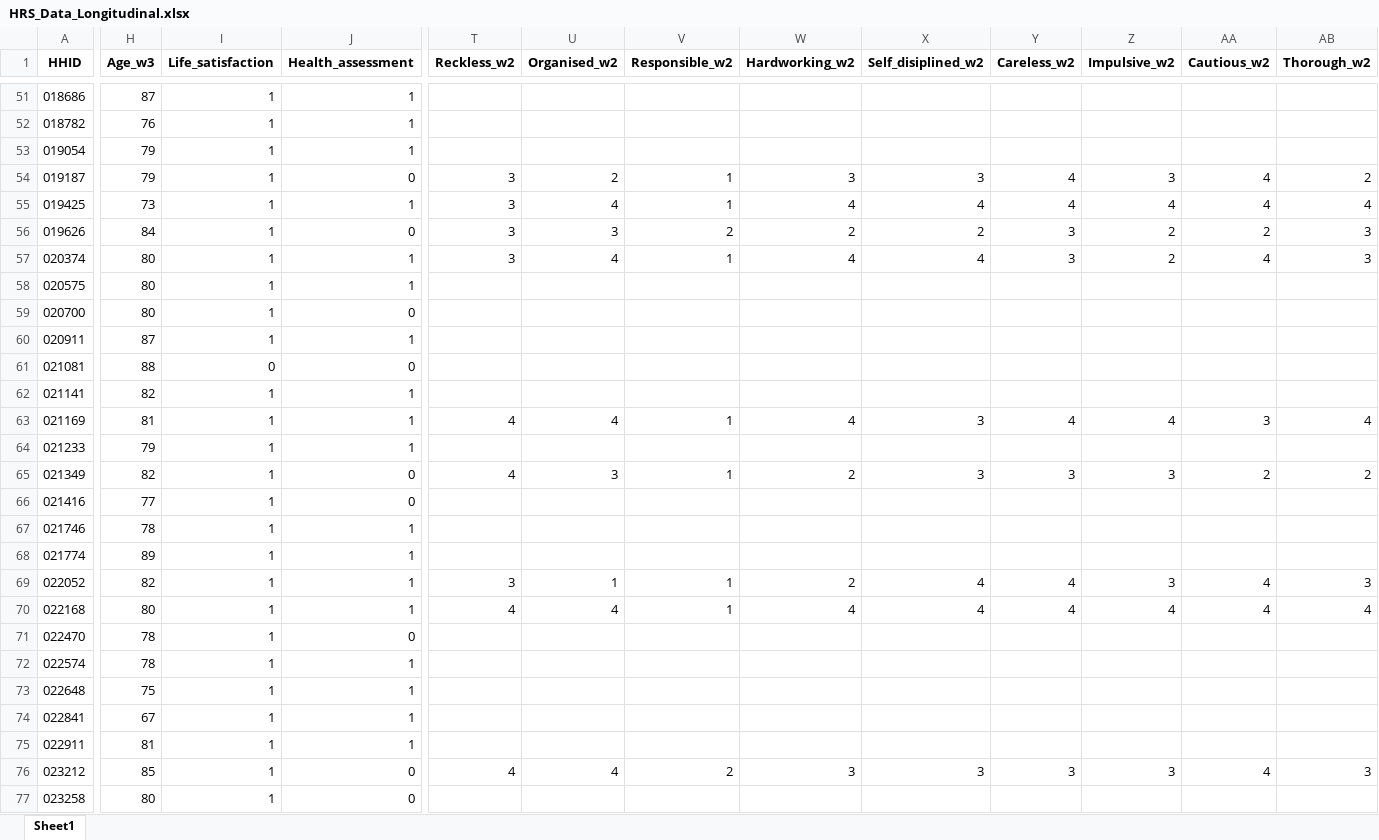
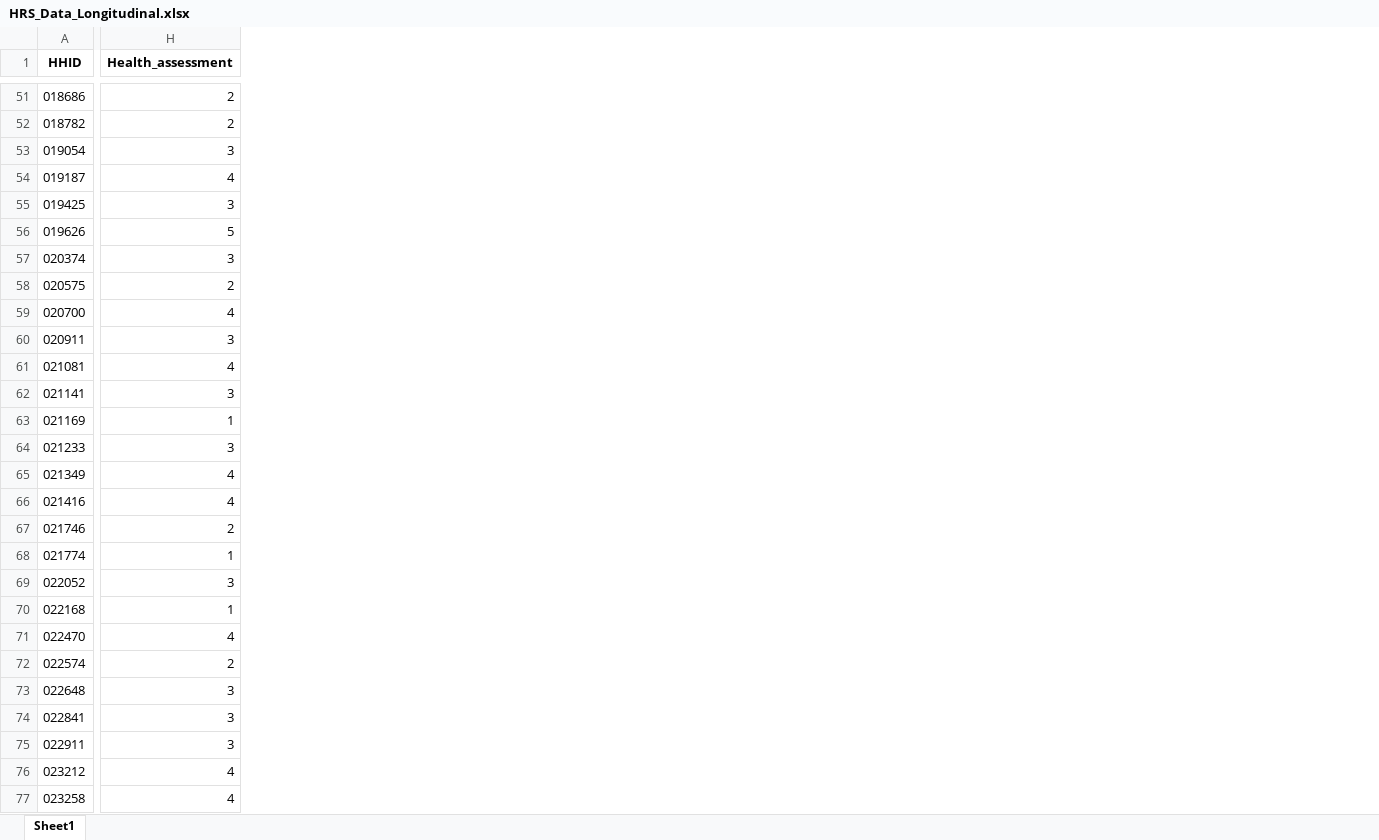
Before and after one commit to C-Monaghan/Procrastination_SEM, an Excel workbook: 01__Data/03__Experimenting/HRS_Data_Longitudinal.xlsx, sheet Sheet1, drawn as a sheet; only a part is shown, gaps mark what is left out; values as stored, in another font and other column widths than the file's, no borders; removed rows and columns are numbered as before the commit, all else as after; the diff covers the shown part only; the diff names each change by its address in the sheet, - before the commit and + after, or states it on an @@ line.

```diff
--- a/01__Data/03__Experimenting/HRS_Data_Longitudinal.xlsx (sheet Sheet1)
+++ b/01__Data/03__Experimenting/HRS_Data_Longitudinal.xlsx (sheet Sheet1)
-column H (Age_w3), rows 51-77: 87 | 76 | 79 | 79 | 73 | 84 | 80 | 80 | 80 | 87 | 88 | 82 | 81 | 79 | 82 | 77 | 78 | 89 | 82 | 80 | 78 | 78 | 75 | 67 | 81 | 85 | 80
-column I (Life_satisfaction), rows 51-77: 1 | 1 | 1 | 1 | 1 | 1 | 1 | 1 | 1 | 1 | 0 | 1 | 1 | 1 | 1 | 1 | 1 | 1 | 1 | 1 | 1 | 1 | 1 | 1 | 1 | 1 | 1
-column T (Reckless_w2), rows 54-76: 3 | 3 | 3 | 3 |  |  |  |  |  | 4 |  | 4 |  |  |  | 3 | 4 |  |  |  |  |  | 4
-column U (Organised_w2), rows 54-76: 2 | 4 | 3 | 4 |  |  |  |  |  | 4 |  | 3 |  |  |  | 1 | 4 |  |  |  |  |  | 4
-column V (Responsible_w2), rows 54-76: 1 | 1 | 2 | 1 |  |  |  |  |  | 1 |  | 1 |  |  |  | 1 | 1 |  |  |  |  |  | 2
-column W (Hardworking_w2), rows 54-76: 3 | 4 | 2 | 4 |  |  |  |  |  | 4 |  | 2 |  |  |  | 2 | 4 |  |  |  |  |  | 3
-column X (Self_disiplined_w2), rows 54-76: 3 | 4 | 2 | 4 |  |  |  |  |  | 3 |  | 3 |  |  |  | 4 | 4 |  |  |  |  |  | 3
-column Y (Careless_w2), rows 54-76: 4 | 4 | 3 | 3 |  |  |  |  |  | 4 |  | 3 |  |  |  | 4 | 4 |  |  |  |  |  | 3
-column Z (Impulsive_w2), rows 54-76: 3 | 4 | 2 | 2 |  |  |  |  |  | 4 |  | 3 |  |  |  | 3 | 4 |  |  |  |  |  | 3
-column AA (Cautious_w2), rows 54-76: 4 | 4 | 2 | 4 |  |  |  |  |  | 3 |  | 2 |  |  |  | 4 | 4 |  |  |  |  |  | 4
-column AB (Thorough_w2), rows 54-76: 2 | 4 | 3 | 3 |  |  |  |  |  | 4 |  | 2 |  |  |  | 3 | 4 |  |  |  |  |  | 3
-H51:H52 (Health_assessment): 1
+H51:H52 (Health_assessment): 2
-H53 (Health_assessment): 1
+H53 (Health_assessment): 3
-H54 (Health_assessment): 0
+H54 (Health_assessment): 4
-H55 (Health_assessment): 1
+H55 (Health_assessment): 3
-H56 (Health_assessment): 0
+H56 (Health_assessment): 5
-H57 (Health_assessment): 1
+H57 (Health_assessment): 3
-H58 (Health_assessment): 1
+H58 (Health_assessment): 2
-H59 (Health_assessment): 0
+H59 (Health_assessment): 4
-H60 (Health_assessment): 1
+H60 (Health_assessment): 3
-H61 (Health_assessment): 0
+H61 (Health_assessment): 4
-H62 (Health_assessment): 1
+H62 (Health_assessment): 3
-H64 (Health_assessment): 1
+H64 (Health_assessment): 3
-H65:H66 (Health_assessment): 0
+H65:H66 (Health_assessment): 4
-H67 (Health_assessment): 1
+H67 (Health_assessment): 2
-H69 (Health_assessment): 1
+H69 (Health_assessment): 3
-H71 (Health_assessment): 0
+H71 (Health_assessment): 4
-H72 (Health_assessment): 1
+H72 (Health_assessment): 2
-H73:H75 (Health_assessment): 1
+H73:H75 (Health_assessment): 3
-H76:H77 (Health_assessment): 0
+H76:H77 (Health_assessment): 4
```
Also changed, not shown: 5 removed columns and 1155 edited cells elsewhere in this sheet.
